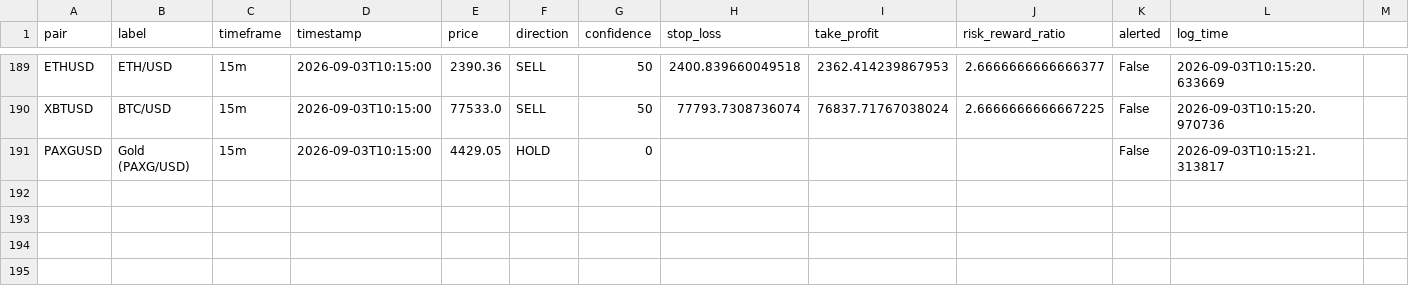
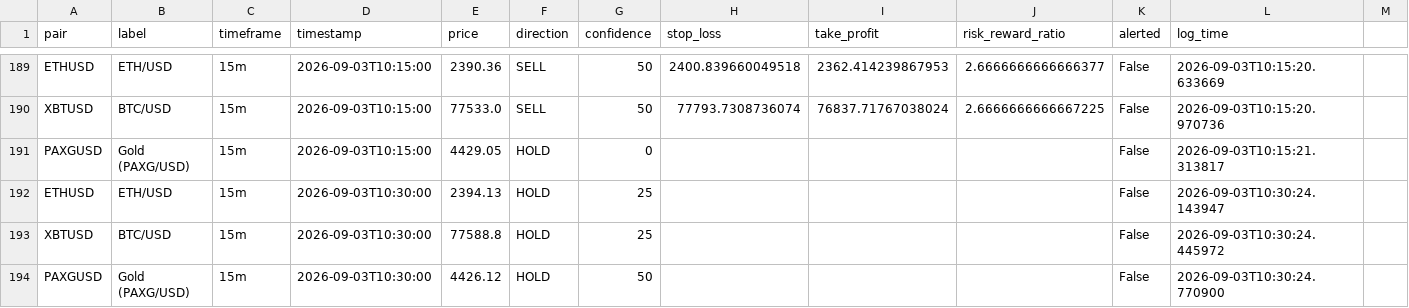
Before and after one commit to DaoLordLectrik/Sika-V2, a CSV file: data/signals_log.csv, drawn as a sheet; only a part is shown, gaps mark what is left out; the diff names each change by its address in the sheet, - before the commit and + after, or states it on an @@ line.

```diff
--- a/data/signals_log.csv
+++ b/data/signals_log.csv
+row 192: ETHUSD | ETH/USD | 15m | 2026-09-03T10:30:00 | 2394.13 | HOLD | 25 |  |  |  | False | 2026-09-03T10:30:24.143947
+row 193: XBTUSD | BTC/USD | 15m | 2026-09-03T10:30:00 | 77588.8 | HOLD | 25 |  |  |  | False | 2026-09-03T10:30:24.445972
+row 194: PAXGUSD | Gold (PAXG/USD) | 15m | 2026-09-03T10:30:00 | 4426.12 | HOLD | 50 |  |  |  | False | 2026-09-03T10:30:24.770900
```
Also changed, not shown: 1 other file.
